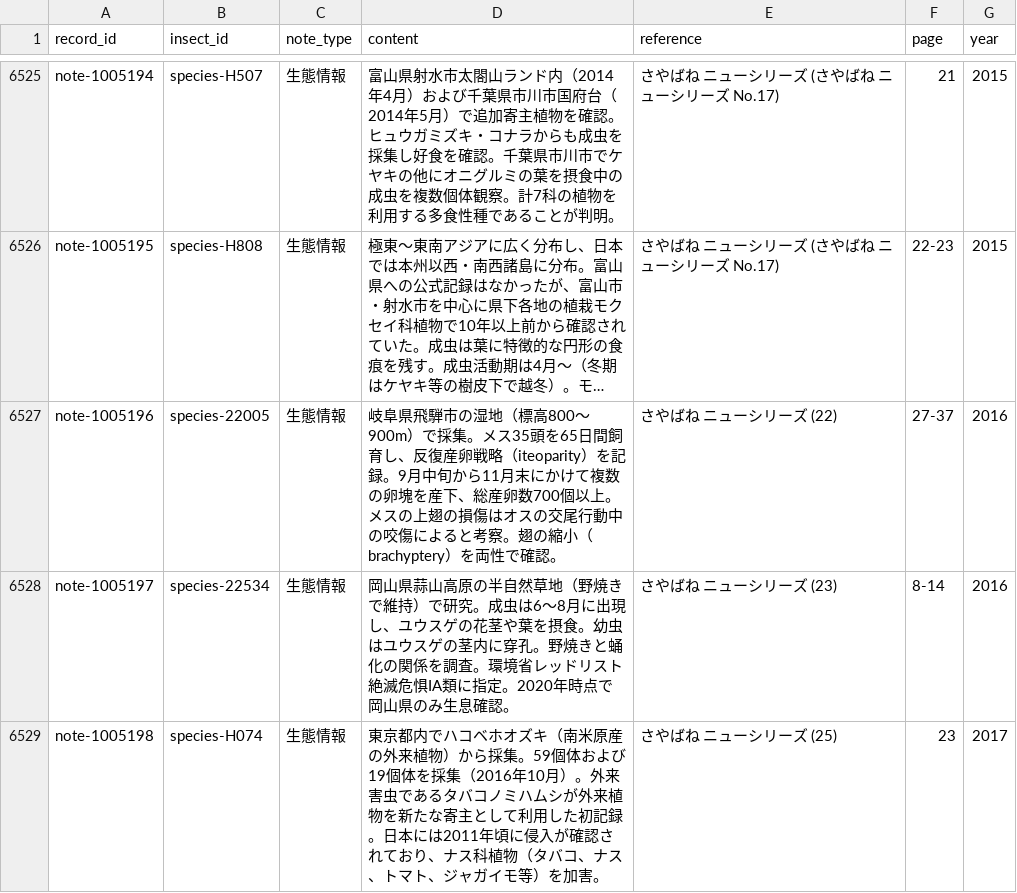
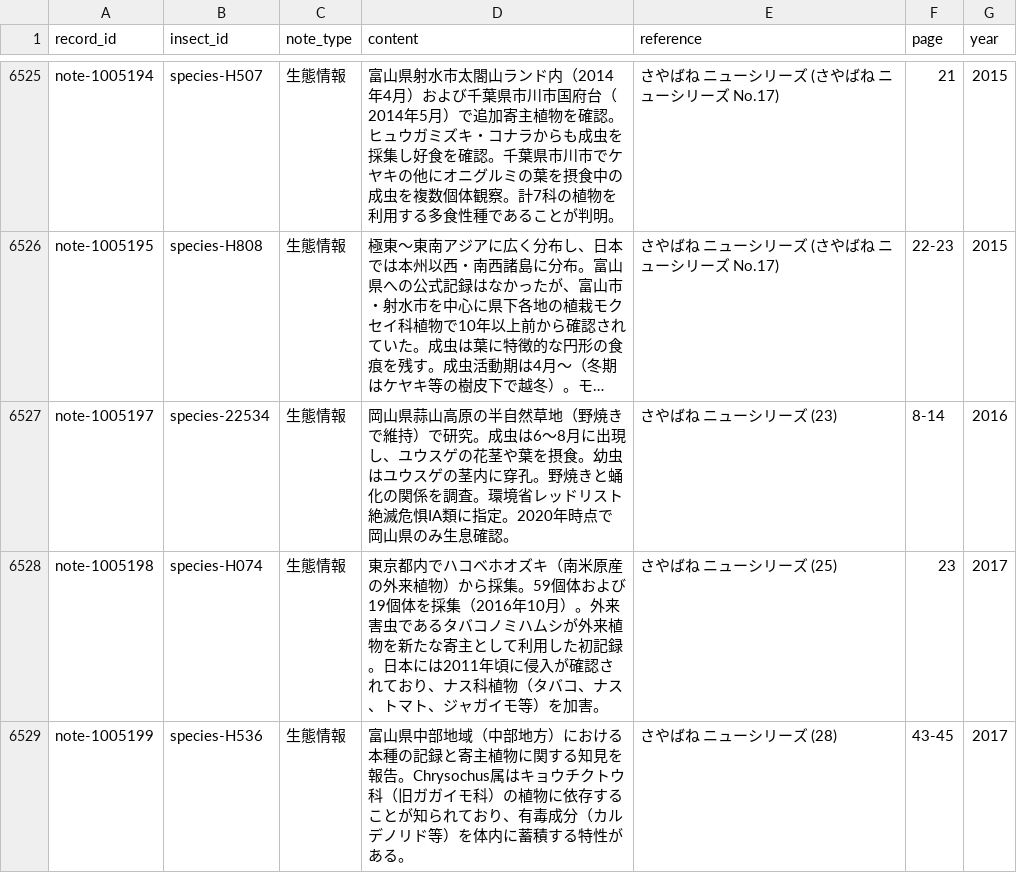
Before and after one commit to orau98/orau98.github.io, a CSV file: normalized_data/general_notes.csv, drawn as a sheet; only a part is shown, gaps mark what is left out; the shorter side is filled out with more unchanged rows; long unchanged cells end in …; the diff names each change by its address in the sheet, - before the commit and + after, or states it on an @@ line.

```diff
--- a/normalized_data/general_notes.csv
+++ b/normalized_data/general_notes.csv
-row 6527: note-1005196 | species-22005 | 生態情報 | 岐阜県飛騨市の湿地（標高800〜900m）で採集。メス35頭を65日間飼育し、反復産卵戦略（iteoparity）を記録。9月中旬から11月末にかけて複数の卵塊を産下、総産卵数700個以上。メスの上翅の損傷はオスの交尾行動中の咬傷によると考察。翅の縮小（brachyptery）を両性で確認。 | さやばね ニューシリーズ (22) | 27-37 | 2016
```
Also changed, not shown: 3 other files.
